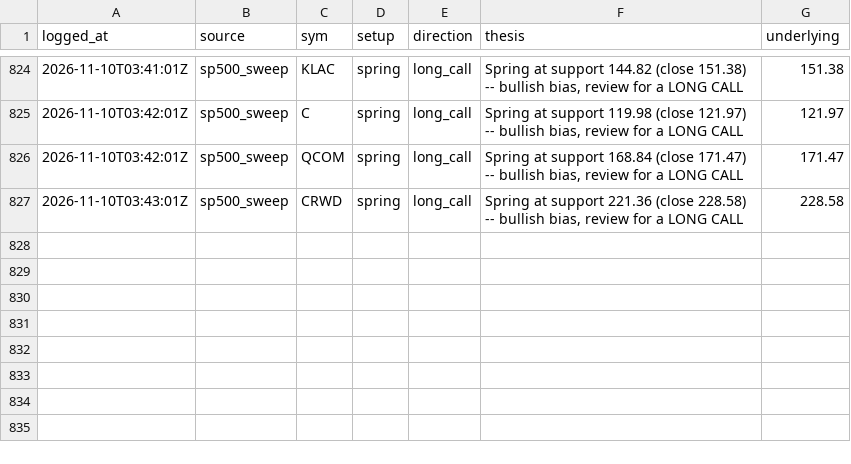
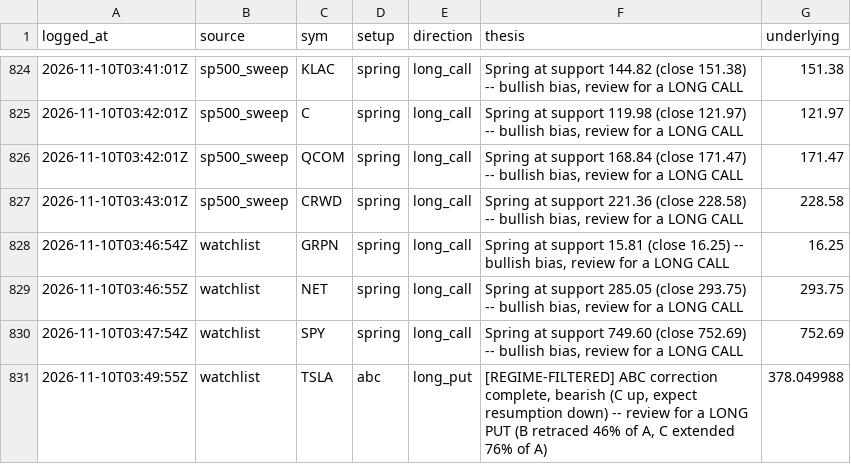
Before and after one commit to phani4393/wyckoff-scanner-ci, a CSV file: data/alerts_log.csv, drawn as a sheet; only a part is shown, gaps mark what is left out; the diff names each change by its address in the sheet, - before the commit and + after, or states it on an @@ line.

```diff
--- a/data/alerts_log.csv
+++ b/data/alerts_log.csv
+row 828: 2026-11-10T03:46:54Z | watchlist | GRPN | spring | long_call | Spring at support 15.81 (close 16.25) -- bullish bias, review for a LONG CALL | 16.25
+row 829: 2026-11-10T03:46:55Z | watchlist | NET | spring | long_call | Spring at support 285.05 (close 293.75) -- bullish bias, review for a LONG CALL | 293.75
+row 830: 2026-11-10T03:47:54Z | watchlist | SPY | spring | long_call | Spring at support 749.60 (close 752.69) -- bullish bias, review for a LONG CALL | 752.69
+row 831: 2026-11-10T03:49:55Z | watchlist | TSLA | abc | long_put | [REGIME-FILTERED] ABC correction complete, bearish (C up, expect resumption down) -- review for a LONG PUT (B retraced 46% of A, C extended 76% of A) | 378.049988
```
